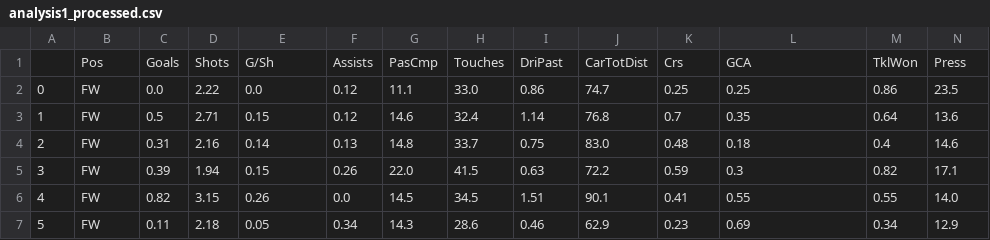
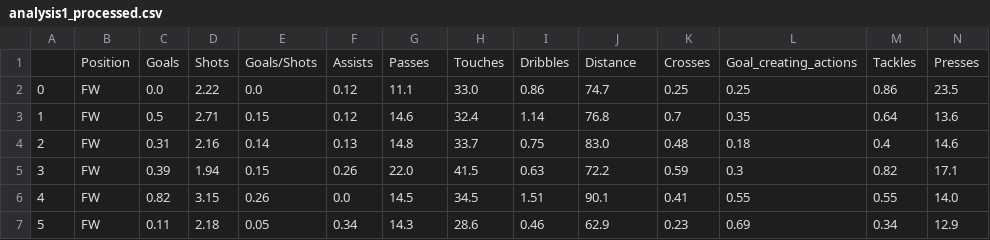
Before and after one commit to ubco-W2022T1-cosc301/project-group-25, a CSV file: data/processed/analysis1_processed.csv, drawn as a sheet; only a part is shown; removed rows and columns are numbered as before the commit, all else as after; rows hold the shown columns only; the diff names each change by its address in the sheet, - before the commit and + after, or states it on an @@ line.

```diff
--- a/data/processed/analysis1_processed.csv
+++ b/data/processed/analysis1_processed.csv
-row 1:  | Pos | Goals | Shots | G/Sh | Assists | PasCmp | Touches | DriPast | CarTotDist | Crs | GCA | TklWon | Press
+row 1:  | Position | Goals | Shots | Goals/Shots | Assists | Passes | Touches | Dribbles | Distance | Crosses | Goal_creating_actions | Tackles | Presses
```
Also changed, not shown: 3 other files.
